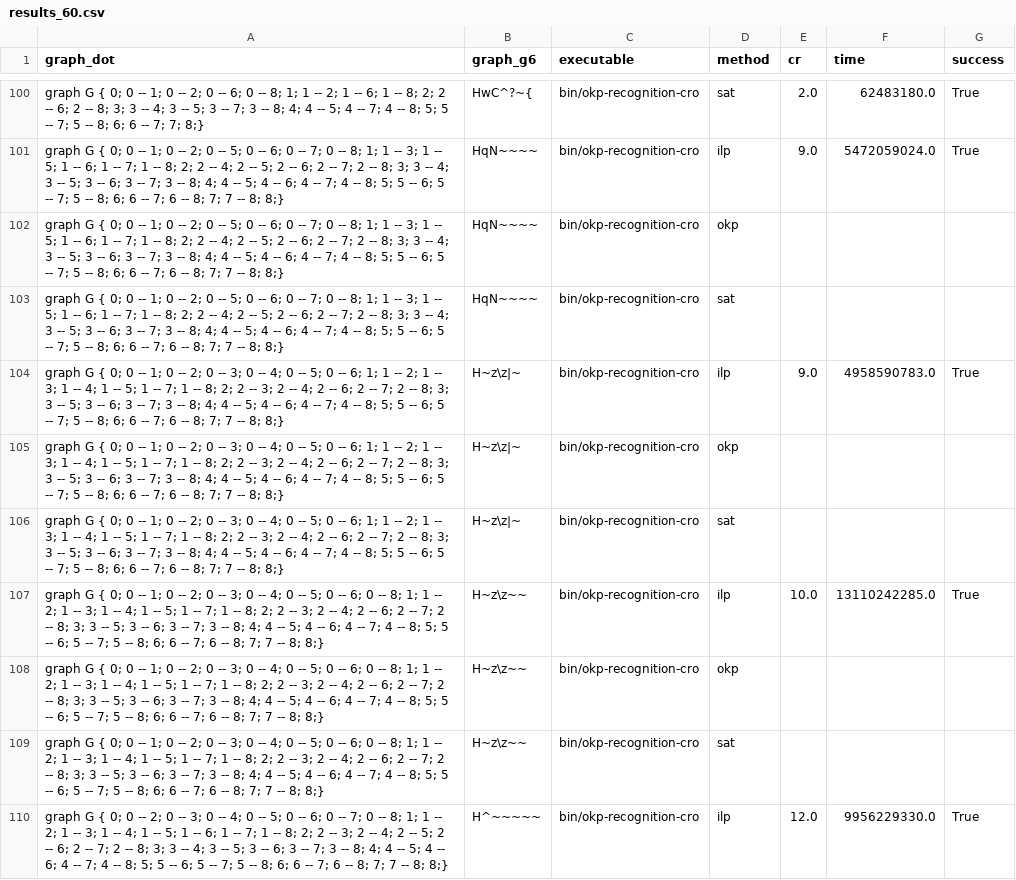
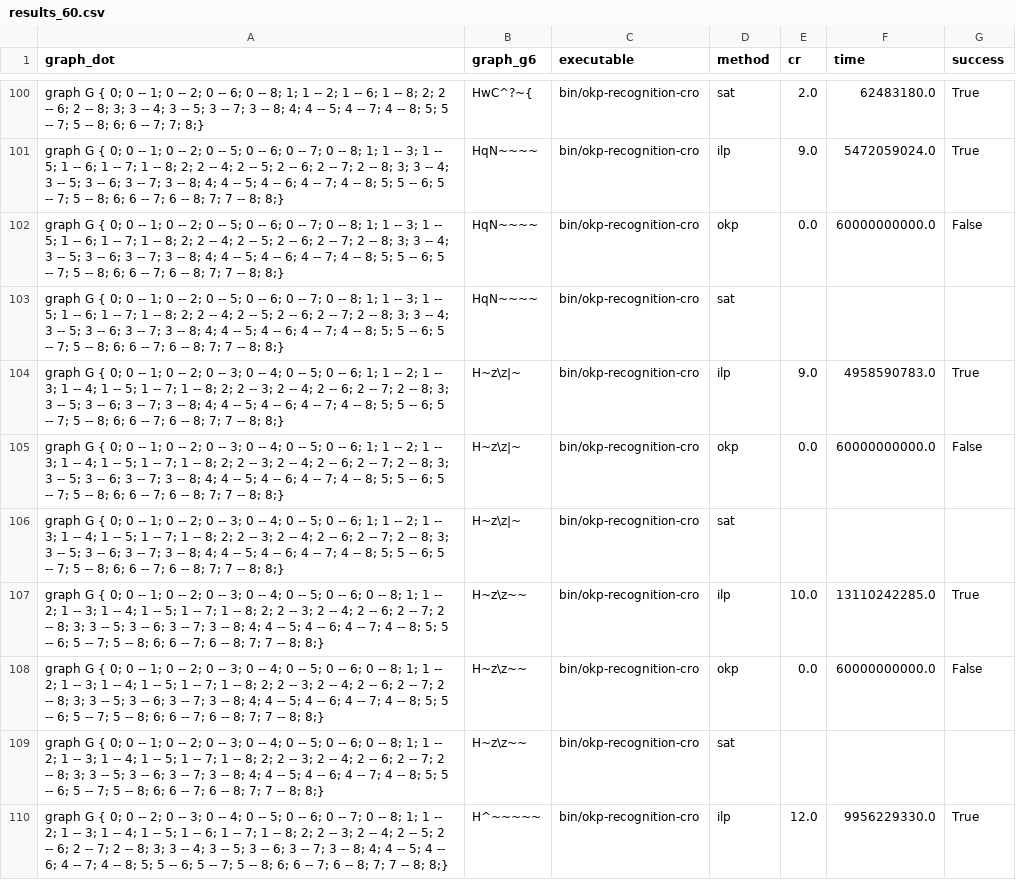
Before and after one commit to ishevche/OKP-recognition, a CSV file: data/results_60.csv, drawn as a sheet; only a part is shown, gaps mark what is left out; the diff covers the shown part only.

Commit message:
[EXP] Updated experiment results

```diff
--- a/data/results_60.csv
+++ b/data/results_60.csv
@@ -101,9 +101,9 @@ graph G {  0; 0 -- 1; 0 -- 2; 0 -- 6; 0 -- 8; 1; 1 -- 2; 1 -- 6; 1 -- 8; 2; 2 --
 graph G {  0; 0 -- 1; 0 -- 2; 0 -- 5; 0 -- 6; 0 -- 7; 0 -- 8; 1; 1 -- 3; 1 -- 5; 1 -- 6; 1 -- 7; 1 -- 8; 2; 2 -- 4; 2 -- 5; 2 -- 6; 2 -- 7; 2 -- 8; 3; 3 -- 4; 3 -- 5; 3 -- 6; 3 -- 7; 3 -- 8; 4; 4 -- 5; 4 -- 6; 4 -- 7; 4 -- 8; 5; 5 -- 6; 5 -- 7; 5 -- 8; 6; 6 -- 7; 6 -- 8; 7; 7 -- 8; 8;},HqN~~~~,bin/okp-recognition-cro,ilp,9.0,5472059024.0,True
-graph G {  0; 0 -- 1; 0 -- 2; 0 -- 5; 0 -- 6; 0 -- 7; 0 -- 8; 1; 1 -- 3; 1 -- 5; 1 -- 6; 1 -- 7; 1 -- 8; 2; 2 -- 4; 2 -- 5; 2 -- 6; 2 -- 7; 2 -- 8; 3; 3 -- 4; 3 -- 5; 3 -- 6; 3 -- 7; 3 -- 8; 4; 4 -- 5; 4 -- 6; 4 -- 7; 4 -- 8; 5; 5 -- 6; 5 -- 7; 5 -- 8; 6; 6 -- 7; 6 -- 8; 7; 7 -- 8; 8;},HqN~~~~,bin/okp-recognition-cro,okp,,,
+graph G {  0; 0 -- 1; 0 -- 2; 0 -- 5; 0 -- 6; 0 -- 7; 0 -- 8; 1; 1 -- 3; 1 -- 5; 1 -- 6; 1 -- 7; 1 -- 8; 2; 2 -- 4; 2 -- 5; 2 -- 6; 2 -- 7; 2 -- 8; 3; 3 -- 4; 3 -- 5; 3 -- 6; 3 -- 7; 3 -- 8; 4; 4 -- 5; 4 -- 6; 4 -- 7; 4 -- 8; 5; 5 -- 6; 5 -- 7; 5 -- 8; 6; 6 -- 7; 6 -- 8; 7; 7 -- 8; 8;},HqN~~~~,bin/okp-recognition-cro,okp,0.0,60000000000.0,False
 graph G {  0; 0 -- 1; 0 -- 2; 0 -- 5; 0 -- 6; 0 -- 7; 0 -- 8; 1; 1 -- 3; 1 -- 5; 1 -- 6; 1 -- 7; 1 -- 8; 2; 2 -- 4; 2 -- 5; 2 -- 6; 2 -- 7; 2 -- 8; 3; 3 -- 4; 3 -- 5; 3 -- 6; 3 -- 7; 3 -- 8; 4; 4 -- 5; 4 -- 6; 4 -- 7; 4 -- 8; 5; 5 -- 6; 5 -- 7; 5 -- 8; 6; 6 -- 7; 6 -- 8; 7; 7 -- 8; 8;},HqN~~~~,bin/okp-recognition-cro,sat,,,
 graph G {  0; 0 -- 1; 0 -- 2; 0 -- 3; 0 -- 4; 0 -- 5; 0 -- 6; 1; 1 -- 2; 1 -- 3; 1 -- 4; 1 -- 5; 1 -- 7; 1 -- 8; 2; 2 -- 3; 2 -- 4; 2 -- 6; 2 -- 7; 2 -- 8; 3; 3 -- 5; 3 -- 6; 3 -- 7; 3 -- 8; 4; 4 -- 5; 4 -- 6; 4 -- 7; 4 -- 8; 5; 5 -- 6; 5 -- 7; 5 -- 8; 6; 6 -- 7; 6 -- 8; 7; 7 -- 8; 8;},H~z\z|~,bin/okp-recognition-cro,ilp,9.0,4958590783.0,True
-graph G {  0; 0 -- 1; 0 -- 2; 0 -- 3; 0 -- 4; 0 -- 5; 0 -- 6; 1; 1 -- 2; 1 -- 3; 1 -- 4; 1 -- 5; 1 -- 7; 1 -- 8; 2; 2 -- 3; 2 -- 4; 2 -- 6; 2 -- 7; 2 -- 8; 3; 3 -- 5; 3 -- 6; 3 -- 7; 3 -- 8; 4; 4 -- 5; 4 -- 6; 4 -- 7; 4 -- 8; 5; 5 -- 6; 5 -- 7; 5 -- 8; 6; 6 -- 7; 6 -- 8; 7; 7 -- 8; 8;},H~z\z|~,bin/okp-recognition-cro,okp,,,
+graph G {  0; 0 -- 1; 0 -- 2; 0 -- 3; 0 -- 4; 0 -- 5; 0 -- 6; 1; 1 -- 2; 1 -- 3; 1 -- 4; 1 -- 5; 1 -- 7; 1 -- 8; 2; 2 -- 3; 2 -- 4; 2 -- 6; 2 -- 7; 2 -- 8; 3; 3 -- 5; 3 -- 6; 3 -- 7; 3 -- 8; 4; 4 -- 5; 4 -- 6; 4 -- 7; 4 -- 8; 5; 5 -- 6; 5 -- 7; 5 -- 8; 6; 6 -- 7; 6 -- 8; 7; 7 -- 8; 8;},H~z\z|~,bin/okp-recognition-cro,okp,0.0,60000000000.0,False
 graph G {  0; 0 -- 1; 0 -- 2; 0 -- 3; 0 -- 4; 0 -- 5; 0 -- 6; 1; 1 -- 2; 1 -- 3; 1 -- 4; 1 -- 5; 1 -- 7; 1 -- 8; 2; 2 -- 3; 2 -- 4; 2 -- 6; 2 -- 7; 2 -- 8; 3; 3 -- 5; 3 -- 6; 3 -- 7; 3 -- 8; 4; 4 -- 5; 4 -- 6; 4 -- 7; 4 -- 8; 5; 5 -- 6; 5 -- 7; 5 -- 8; 6; 6 -- 7; 6 -- 8; 7; 7 -- 8; 8;},H~z\z|~,bin/okp-recognition-cro,sat,,,
 graph G {  0; 0 -- 1; 0 -- 2; 0 -- 3; 0 -- 4; 0 -- 5; 0 -- 6; 0 -- 8; 1; 1 -- 2; 1 -- 3; 1 -- 4; 1 -- 5; 1 -- 7; 1 -- 8; 2; 2 -- 3; 2 -- 4; 2 -- 6; 2 -- 7; 2 -- 8; 3; 3 -- 5; 3 -- 6; 3 -- 7; 3 -- 8; 4; 4 -- 5; 4 -- 6; 4 -- 7; 4 -- 8; 5; 5 -- 6; 5 -- 7; 5 -- 8; 6; 6 -- 7; 6 -- 8; 7; 7 -- 8; 8;},H~z\z~~,bin/okp-recognition-cro,ilp,10.0,13110242285.0,True
-graph G {  0; 0 -- 1; 0 -- 2; 0 -- 3; 0 -- 4; 0 -- 5; 0 -- 6; 0 -- 8; 1; 1 -- 2; 1 -- 3; 1 -- 4; 1 -- 5; 1 -- 7; 1 -- 8; 2; 2 -- 3; 2 -- 4; 2 -- 6; 2 -- 7; 2 -- 8; 3; 3 -- 5; 3 -- 6; 3 -- 7; 3 -- 8; 4; 4 -- 5; 4 -- 6; 4 -- 7; 4 -- 8; 5; 5 -- 6; 5 -- 7; 5 -- 8; 6; 6 -- 7; 6 -- 8; 7; 7 -- 8; 8;},H~z\z~~,bin/okp-recognition-cro,okp,,,
+graph G {  0; 0 -- 1; 0 -- 2; 0 -- 3; 0 -- 4; 0 -- 5; 0 -- 6; 0 -- 8; 1; 1 -- 2; 1 -- 3; 1 -- 4; 1 -- 5; 1 -- 7; 1 -- 8; 2; 2 -- 3; 2 -- 4; 2 -- 6; 2 -- 7; 2 -- 8; 3; 3 -- 5; 3 -- 6; 3 -- 7; 3 -- 8; 4; 4 -- 5; 4 -- 6; 4 -- 7; 4 -- 8; 5; 5 -- 6; 5 -- 7; 5 -- 8; 6; 6 -- 7; 6 -- 8; 7; 7 -- 8; 8;},H~z\z~~,bin/okp-recognition-cro,okp,0.0,60000000000.0,False
 graph G {  0; 0 -- 1; 0 -- 2; 0 -- 3; 0 -- 4; 0 -- 5; 0 -- 6; 0 -- 8; 1; 1 -- 2; 1 -- 3; 1 -- 4; 1 -- 5; 1 -- 7; 1 -- 8; 2; 2 -- 3; 2 -- 4; 2 -- 6; 2 -- 7; 2 -- 8; 3; 3 -- 5; 3 -- 6; 3 -- 7; 3 -- 8; 4; 4 -- 5; 4 -- 6; 4 -- 7; 4 -- 8; 5; 5 -- 6; 5 -- 7; 5 -- 8; 6; 6 -- 7; 6 -- 8; 7; 7 -- 8; 8;},H~z\z~~,bin/okp-recognition-cro,sat,,,
```
Also changed, not shown: 93 edited cells elsewhere in this file, data/results_600.csv.
